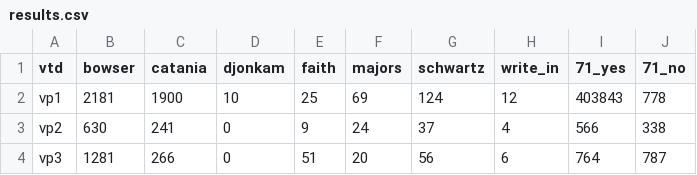
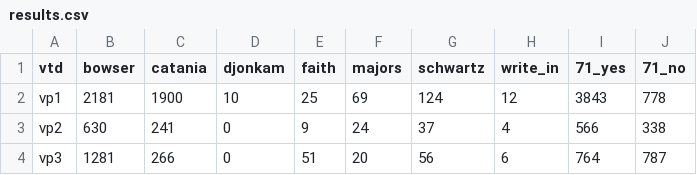
Before and after one commit to cmgiven/open-election-map, a CSV file: data/results.csv, drawn as a sheet; only a part is shown.

Commit message:
Auto-update

```diff
--- a/data/results.csv
+++ b/data/results.csv
@@ -1,3 +1,3 @@
 vtd,bowser,catania,djonkam,faith,majors,schwartz,write_in,71_yes,71_no
-vp1,2181,1900,10,25,69,124,12,403843,778
+vp1,2181,1900,10,25,69,124,12,3843,778
 vp2,630,241,0,9,24,37,4,566,338
```
